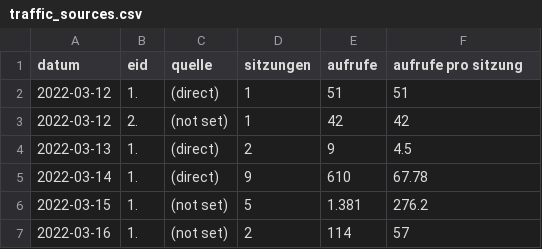
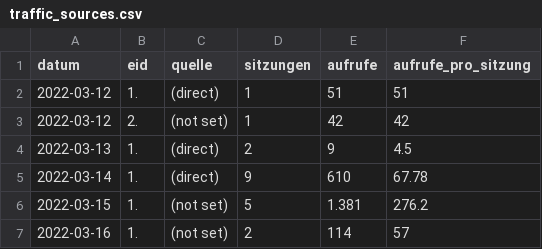
Before and after one commit to AmerorasWorks/Redezeit-Analyse, a CSV file: src/data/clean/traffic_sources.csv, drawn as a sheet; only a part is shown.

```diff
--- a/src/data/clean/traffic_sources.csv
+++ b/src/data/clean/traffic_sources.csv
@@ -1,2 +1,2 @@
-datum;eid;quelle;sitzungen;aufrufe;aufrufe pro sitzung
+datum;eid;quelle;sitzungen;aufrufe;aufrufe_pro_sitzung
 2022-03-12;1.;(direct);1;51;51
```
Also changed, not shown: src/data/clean/daily_visitors_chart.csv, src/data/clean/device_usage.csv, 7 other files.
